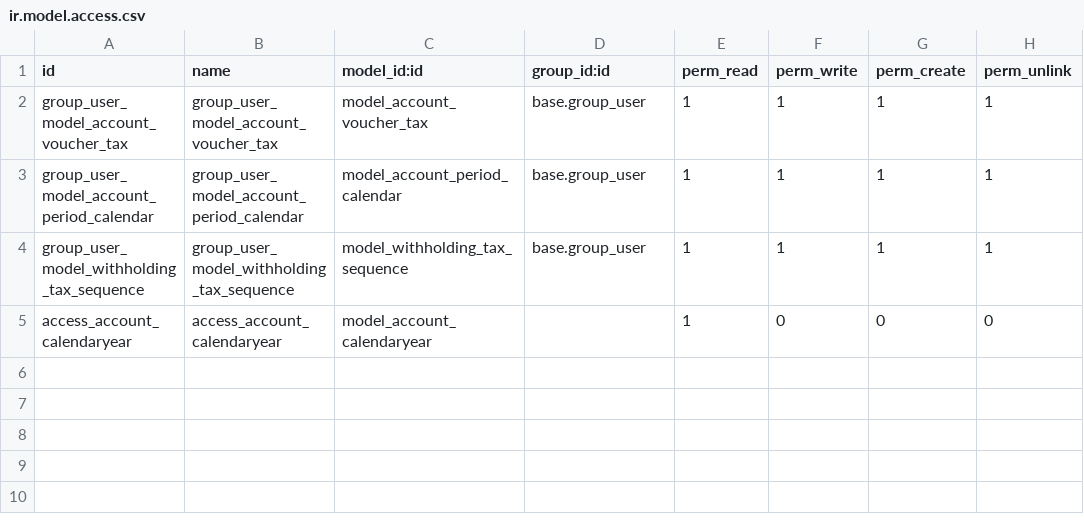
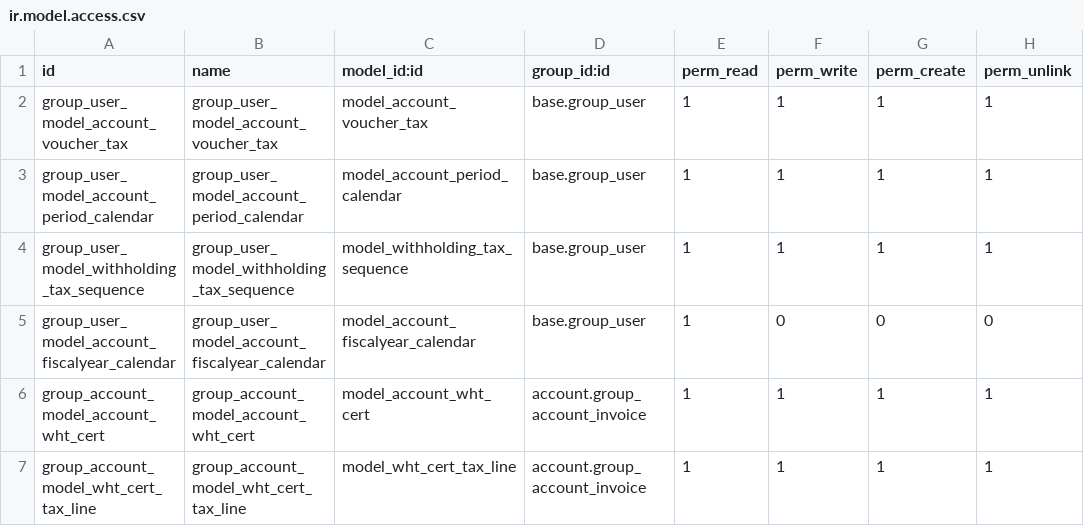
Before and after one commit to ecosoft-odoo/cmo_generic, a CSV file: l10n_th_account/security/ir.model.access.csv, drawn as a sheet.

Commit message:
[ENH] l10n_th_account, enhance WHT Cert and Tax Report

```diff
--- a/l10n_th_account/security/ir.model.access.csv
+++ b/l10n_th_account/security/ir.model.access.csv
@@ -4,2 +4,4 @@ group_user_model_account_period_calendar,group_user_model_account_period_calenda
 group_user_model_withholding_tax_sequence,group_user_model_withholding_tax_sequence,model_withholding_tax_sequence,base.group_user,1,1,1,1
-access_account_calendaryear,access_account_calendaryear,model_account_calendaryear,,1,0,0,0
+group_user_model_account_fiscalyear_calendar,group_user_model_account_fiscalyear_calendar,model_account_fiscalyear_calendar,base.group_user,1,0,0,0
+group_account_model_account_wht_cert,group_account_model_account_wht_cert,model_account_wht_cert,account.group_account_invoice,1,1,1,1
+group_account_model_wht_cert_tax_line,group_account_model_wht_cert_tax_line,model_wht_cert_tax_line,account.group_account_invoice,1,1,1,1
```
Also changed, not shown: 48 other files.
